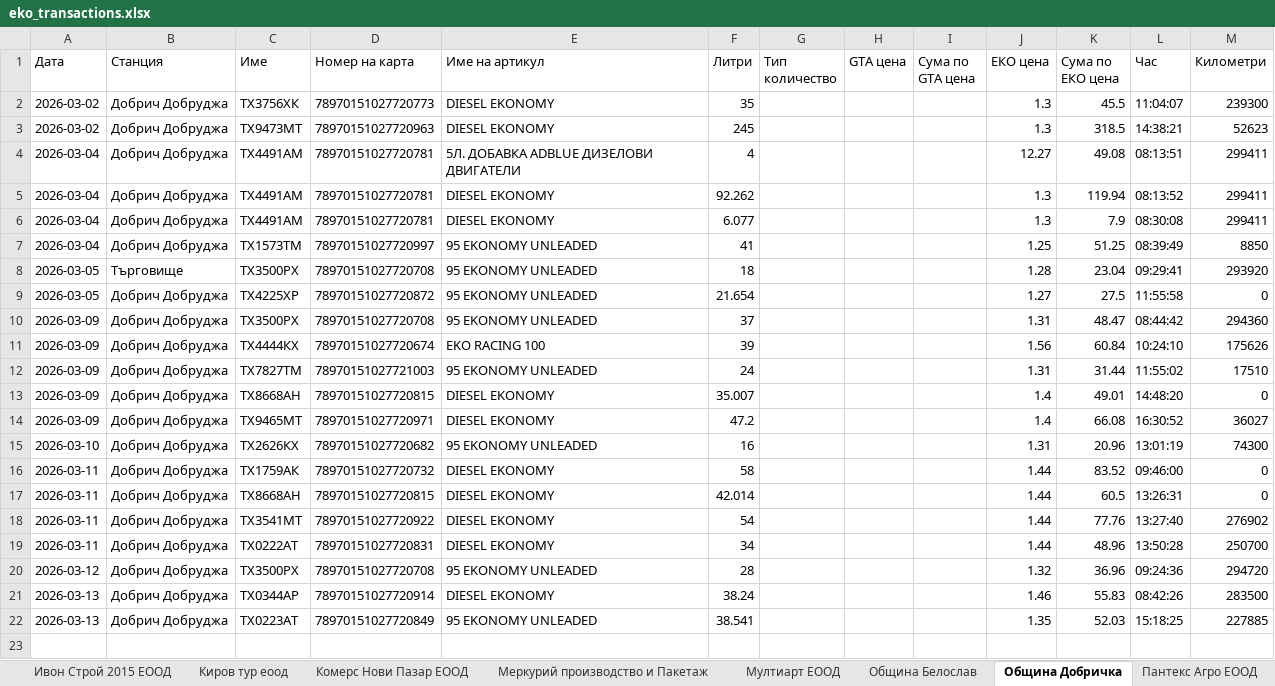
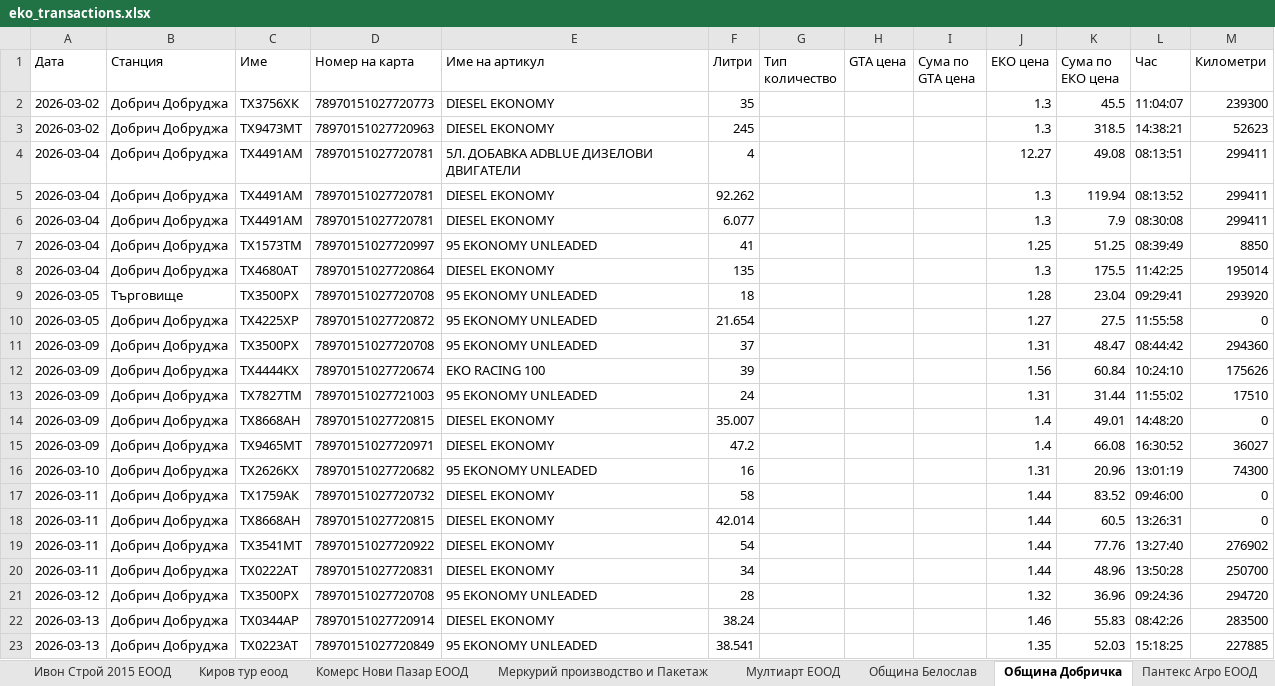
Before and after one commit to plamensve/eko, an Excel workbook: result/eko_transactions.xlsx, sheet Община Добричка, drawn as a sheet; values as stored, in another font and other column widths than the file's, no borders; the diff names each change by its address in the sheet, - before the commit and + after, or states it on an @@ line.

```diff
--- a/result/eko_transactions.xlsx (sheet Община Добричка)
+++ b/result/eko_transactions.xlsx (sheet Община Добричка)
+row 8: 2026-03-04 | Добрич Добруджа | ТХ4680АТ | 78970151027720864 | DIESEL EKONOMY | 135 |  |  |  | 1.3 | 175.5 | 11:42:25 | 195014
```
Also changed, not shown: sheet Unknown, data/cards.xlsx, 5 other files.
